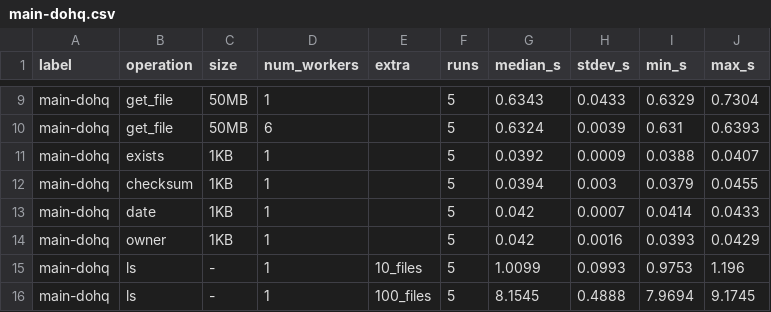
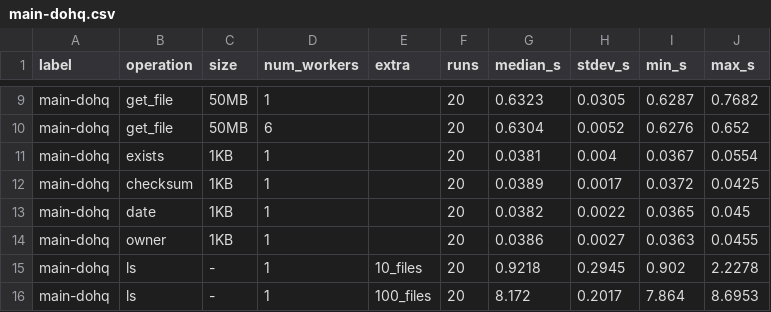
Before and after one commit to audeering/audbackend, a CSV file: benchmark/results/main-dohq.csv, drawn as a sheet; only a part is shown, gaps mark what is left out; the diff covers the shown part only; the diff names each change by its address in the sheet, - before the commit and + after, or states it on an @@ line.

```diff
--- a/benchmark/results/main-dohq.csv
+++ b/benchmark/results/main-dohq.csv
-F9:F16 (runs): 5
+F9:F16 (runs): 20
-G9 (median_s): 0.6343
+G9 (median_s): 0.6323
-H9 (stdev_s): 0.0433
+H9 (stdev_s): 0.0305
-I9 (min_s): 0.6329
+I9 (min_s): 0.6287
-J9 (max_s): 0.7304
+J9 (max_s): 0.7682
-G10 (median_s): 0.6324
+G10 (median_s): 0.6304
-H10 (stdev_s): 0.0039
+H10 (stdev_s): 0.0052
-I10 (min_s): 0.631
+I10 (min_s): 0.6276
-J10 (max_s): 0.6393
+J10 (max_s): 0.652
-G11 (median_s): 0.0392
+G11 (median_s): 0.0381
-H11 (stdev_s): 0.0009
+H11 (stdev_s): 0.004
-I11 (min_s): 0.0388
+I11 (min_s): 0.0367
-J11 (max_s): 0.0407
+J11 (max_s): 0.0554
-G12 (median_s): 0.0394
+G12 (median_s): 0.0389
-H12 (stdev_s): 0.003
+H12 (stdev_s): 0.0017
-I12 (min_s): 0.0379
+I12 (min_s): 0.0372
-J12 (max_s): 0.0455
+J12 (max_s): 0.0425
-G13 (median_s): 0.042
+G13 (median_s): 0.0382
-H13 (stdev_s): 0.0007
+H13 (stdev_s): 0.0022
-I13 (min_s): 0.0414
+I13 (min_s): 0.0365
-J13 (max_s): 0.0433
+J13 (max_s): 0.045
-G14 (median_s): 0.042
+G14 (median_s): 0.0386
-H14 (stdev_s): 0.0016
+H14 (stdev_s): 0.0027
-I14 (min_s): 0.0393
+I14 (min_s): 0.0363
-J14 (max_s): 0.0429
+J14 (max_s): 0.0455
-G15 (median_s): 1.0099
+G15 (median_s): 0.9218
-H15 (stdev_s): 0.0993
+H15 (stdev_s): 0.2945
-I15 (min_s): 0.9753
+I15 (min_s): 0.902
-J15 (max_s): 1.196
+J15 (max_s): 2.2278
-G16 (median_s): 8.1545
+G16 (median_s): 8.172
-H16 (stdev_s): 0.4888
+H16 (stdev_s): 0.2017
-I16 (min_s): 7.9694
+I16 (min_s): 7.864
-J16 (max_s): 9.1745
+J16 (max_s): 8.6953
```
Also changed, not shown: 60 edited cells elsewhere in this file, benchmark/results/rest-api.csv, 2 other files.
